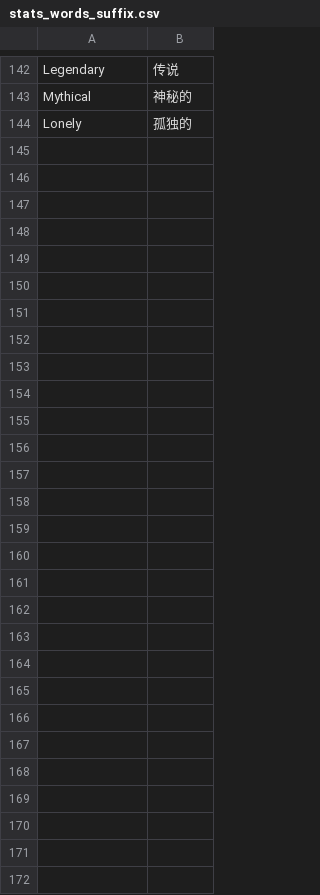
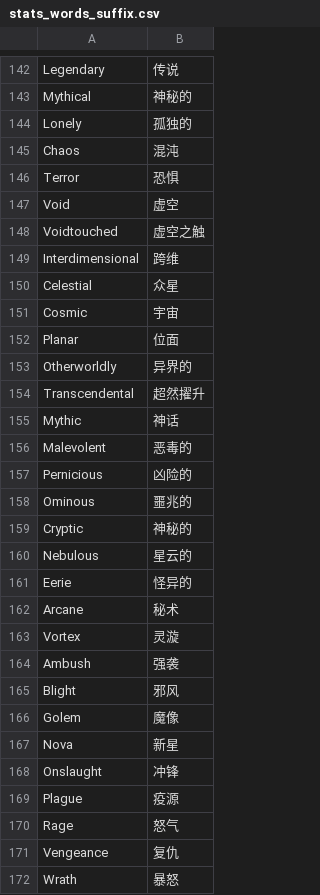
Before and after one commit to luensys/PoeCharm, a CSV file: PoeCharm/Pob/translate_cn/stats_words_suffix.csv, drawn as a sheet; only a part is shown, gaps mark what is left out; the diff covers the shown part only.

```diff
--- a/PoeCharm/Pob/translate_cn/stats_words_suffix.csv
+++ b/PoeCharm/Pob/translate_cn/stats_words_suffix.csv
@@ -144 +144,29 @@ Mythical,神秘的
 Lonely,孤独的
+Chaos,混沌
+Terror,恐惧
+Void,虚空
+Voidtouched,虚空之触
+Interdimensional,跨维
+Celestial,众星
+Cosmic,宇宙
+Planar,位面
+Otherworldly,异界的
+Transcendental,超然擢升
+Mythic,神话
+Malevolent,恶毒的
+Pernicious,凶险的
+Ominous,噩兆的
+Cryptic,神秘的
+Nebulous,星云的
+Eerie,怪异的
+Arcane,秘术
+Vortex,灵漩
+Ambush,强袭
+Blight,邪风
+Golem,魔像
+Nova,新星
+Onslaught,冲锋
+Plague,疫源
+Rage,怒气
+Vengeance,复仇
+Wrath,暴怒
```
Also changed, not shown: 1 edited cell elsewhere in this file, PoeCharm/Pob/translate_cn/Items_Gems.txt.csv, PoeCharm/Pob/translate_cn/Items_Jewels.txt.csv, 52 other files.
